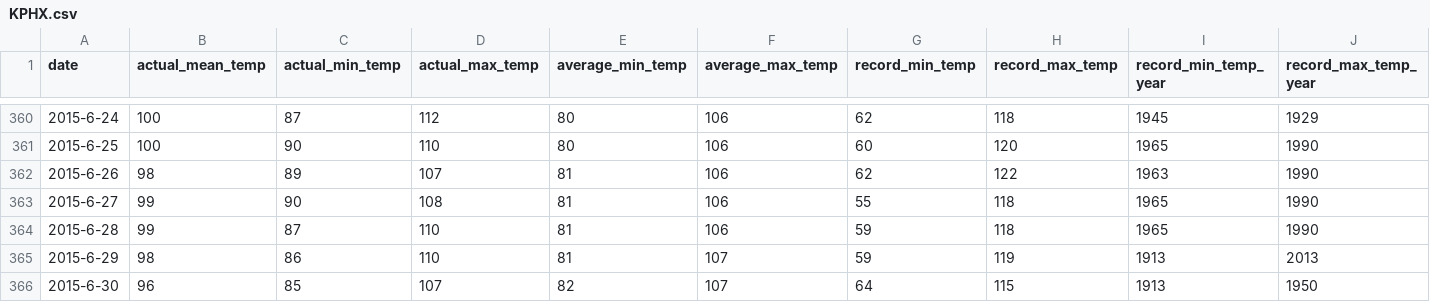
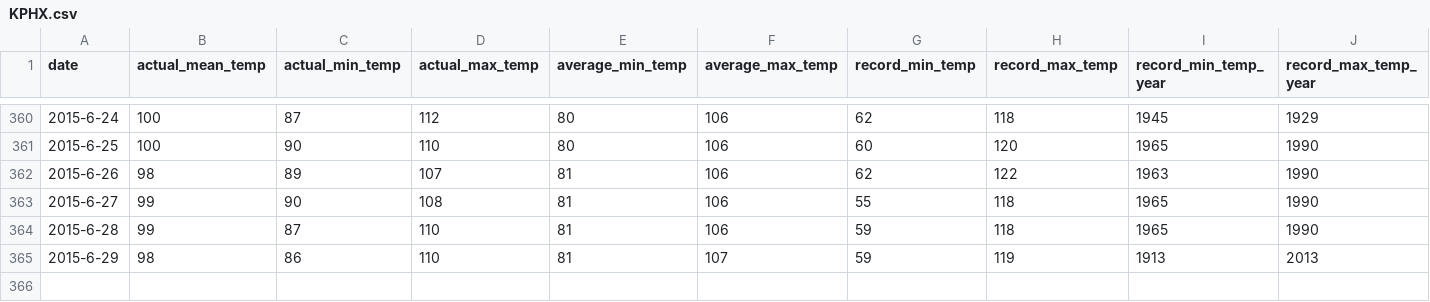
Before and after one commit to Liu-xiaoping/Data-Analysis-and-Machine-Learning-Projects, a CSV file: Weather History/KPHX.csv, drawn as a sheet; only a part is shown, gaps mark what is left out; rows hold the shown columns only; the diff names each change by its address in the sheet, - before the commit and + after, or states it on an @@ line.

```diff
--- a/Weather History/KPHX.csv
+++ b/Weather History/KPHX.csv
-row 366: 2015-6-30 | 96 | 85 | 107 | 82 | 107 | 64 | 115 | 1913 | 1950
```
Also changed, not shown: Weather History/KCLT.csv, Weather History/KHOU.csv, 13 other files.
